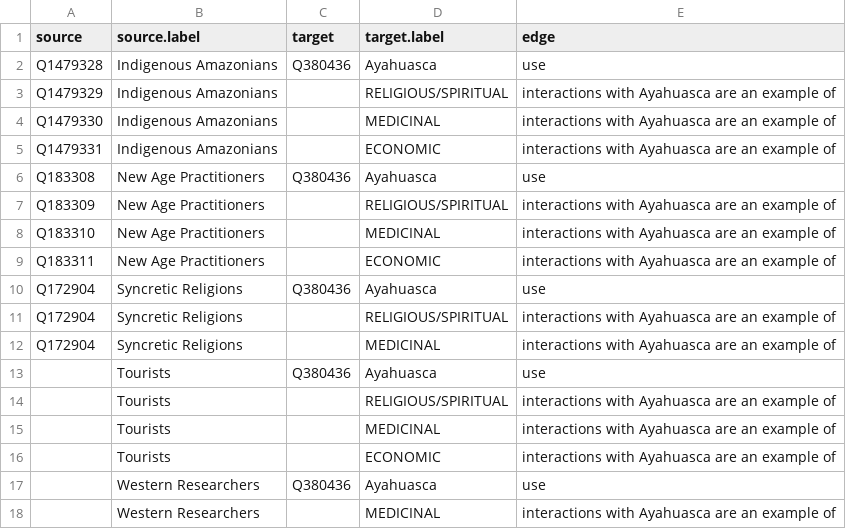
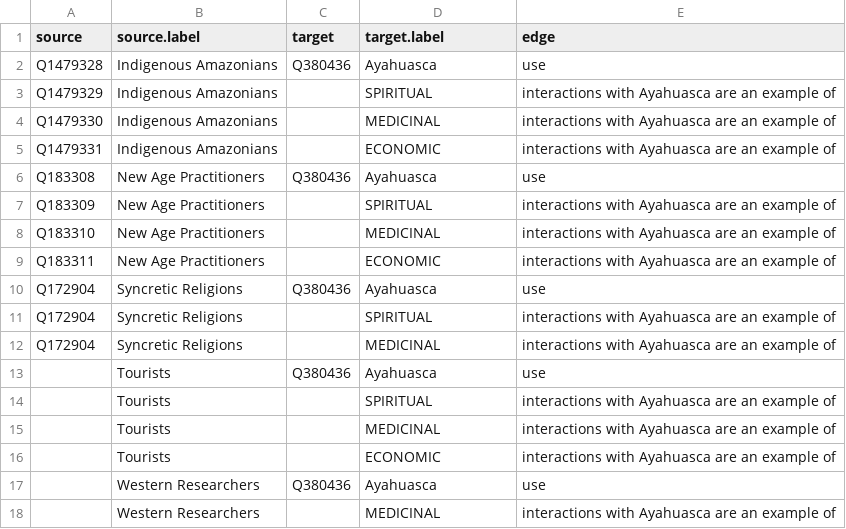
Before and after one commit to Athaodam/Adventures-with-Ayahuasca, a TSV file: Networks.tsv, drawn as a sheet.

Commit message:
Update Networks.tsv

```diff
--- a/Networks.tsv
+++ b/Networks.tsv
@@ -2,3 +2,3 @@ source	source.label	target	target.label	edge
 Q1479328	Indigenous Amazonians	Q380436	Ayahuasca 	use
-Q1479329	Indigenous Amazonians		RELIGIOUS/SPIRITUAL	interactions with Ayahuasca are an example of
+Q1479329	Indigenous Amazonians		SPIRITUAL	interactions with Ayahuasca are an example of
 Q1479330	Indigenous Amazonians		MEDICINAL	interactions with Ayahuasca are an example of
@@ -6,3 +6,3 @@ Q1479331	Indigenous Amazonians		ECONOMIC	interactions with Ayahuasca are an exam
 Q183308	New Age Practitioners 	Q380436	Ayahuasca 	use
-Q183309	New Age Practitioners 		RELIGIOUS/SPIRITUAL	interactions with Ayahuasca are an example of
+Q183309	New Age Practitioners 		SPIRITUAL	interactions with Ayahuasca are an example of
 Q183310	New Age Practitioners 		MEDICINAL	interactions with Ayahuasca are an example of
@@ -10,6 +10,6 @@ Q183311	New Age Practitioners 		ECONOMIC	interactions with Ayahuasca are an exam
 Q172904	Syncretic Religions	Q380436	Ayahuasca 	use
-Q172904	Syncretic Religions		RELIGIOUS/SPIRITUAL	interactions with Ayahuasca are an example of
+Q172904	Syncretic Religions		SPIRITUAL	interactions with Ayahuasca are an example of
 Q172904	Syncretic Religions		MEDICINAL	interactions with Ayahuasca are an example of
 	Tourists 	Q380436	Ayahuasca 	use
-	Tourists 		RELIGIOUS/SPIRITUAL	interactions with Ayahuasca are an example of
+	Tourists 		SPIRITUAL	interactions with Ayahuasca are an example of
 	Tourists 		MEDICINAL	interactions with Ayahuasca are an example of
```
